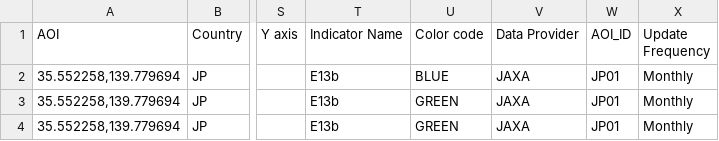
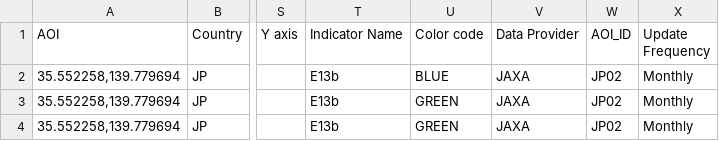
Before and after one commit to eurodatacube/eodash, a CSV file: app/public/data/trilateral/E13b.csv, drawn as a sheet; only a part is shown, gaps mark what is left out; the diff names each change by its address in the sheet, - before the commit and + after, or states it on an @@ line.

Commit message:
harmonizing aoi id

```diff
--- a/app/public/data/trilateral/E13b.csv
+++ b/app/public/data/trilateral/E13b.csv
-W2:W4 (AOI_ID): JP01
+W2:W4 (AOI_ID): JP02
```
